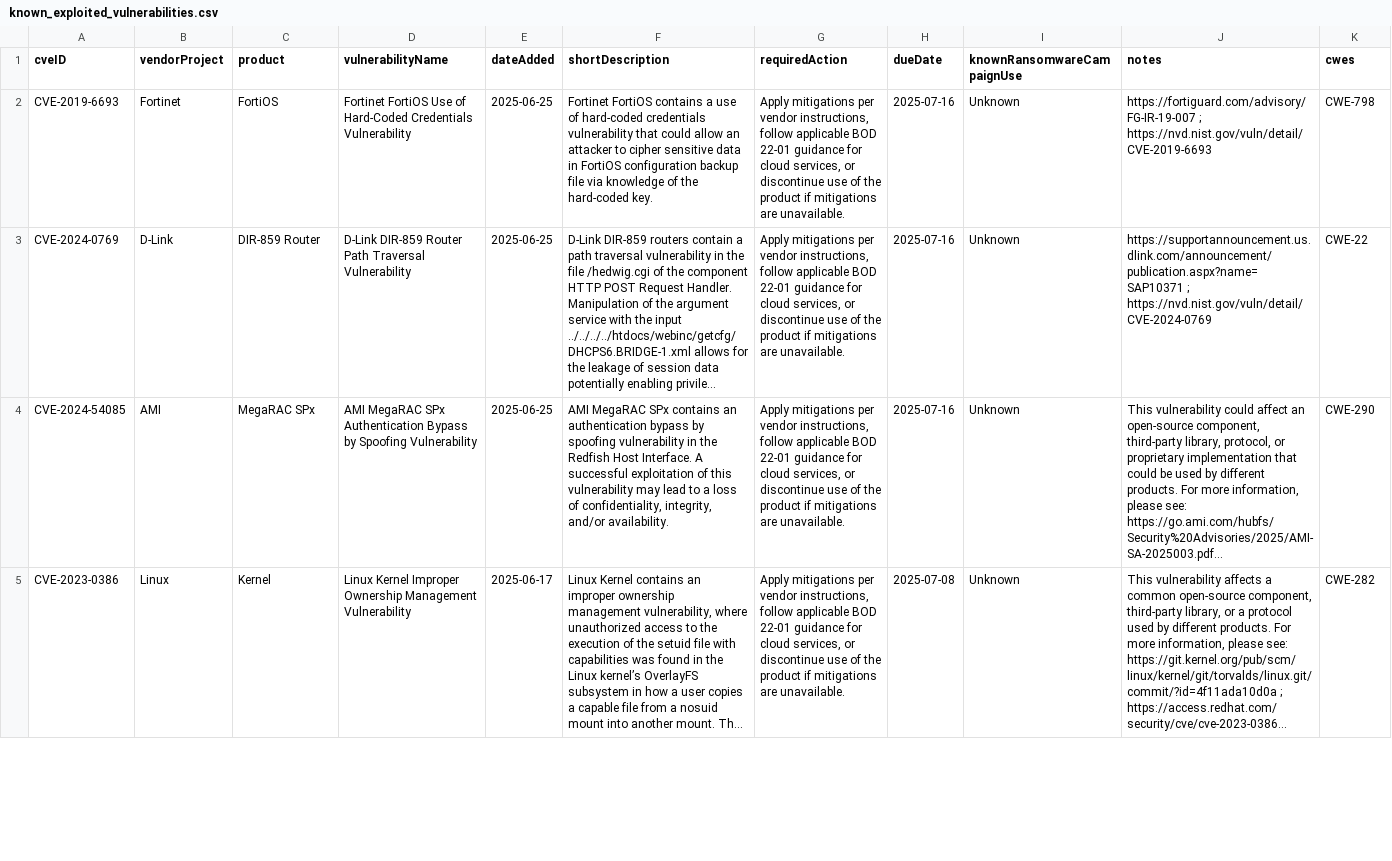
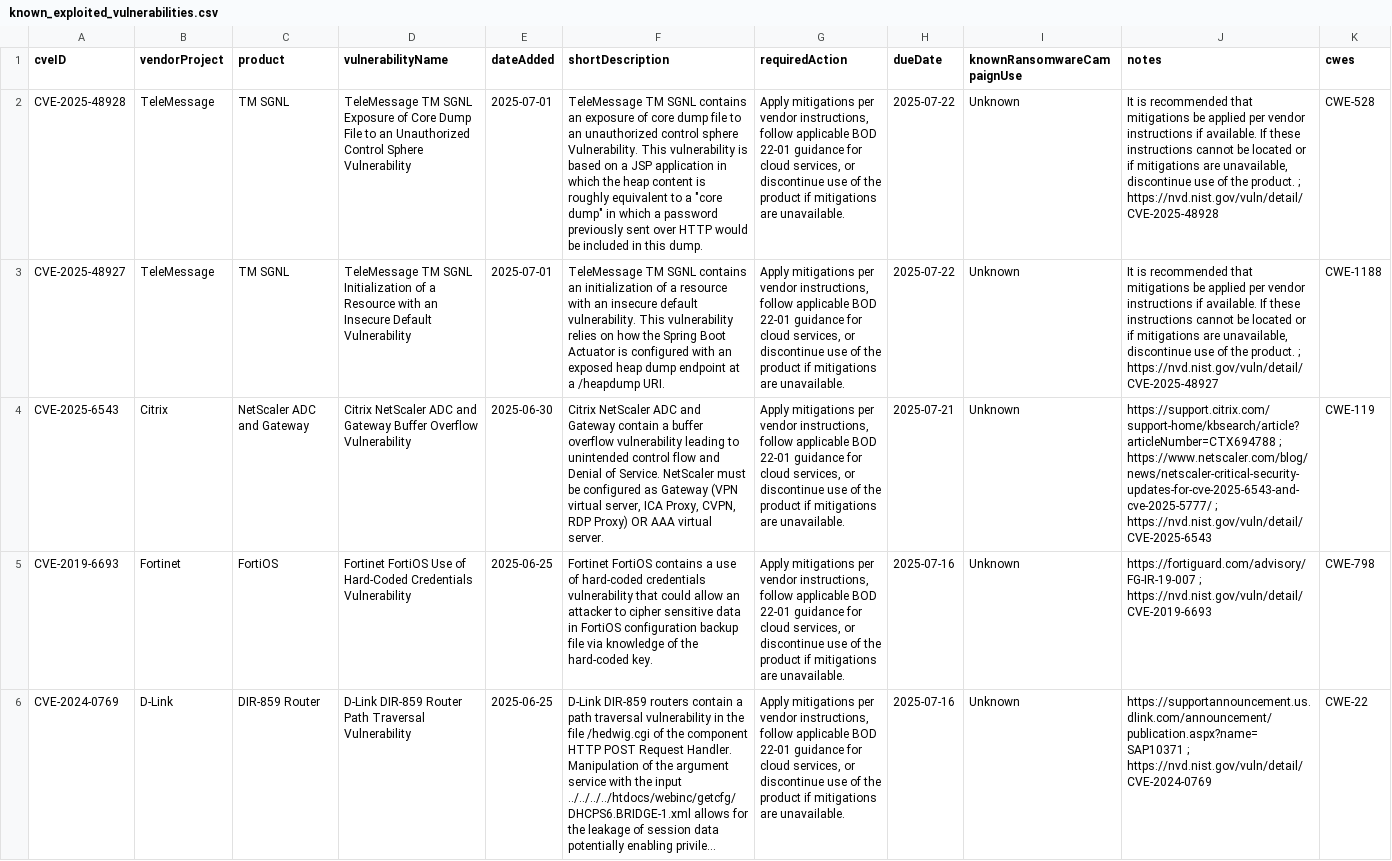
Before and after one commit to cisagov/kev-data, a CSV file: known_exploited_vulnerabilities.csv, drawn as a sheet; only a part is shown; the shorter side is filled out with more unchanged rows; long unchanged cells end in …; the diff names each change by its address in the sheet, - before the commit and + after, or states it on an @@ line.

```diff
--- a/known_exploited_vulnerabilities.csv
+++ b/known_exploited_vulnerabilities.csv
+row 2: CVE-2025-48928 | TeleMessage | TM SGNL | TeleMessage TM SGNL Exposure of Core Dump File to an Unauthorized Control Sphere Vulnerability | 2025-07-01 | TeleMessage TM SGNL contains an exposure of core dump file to an unauthorized control sphere Vulnerability. This vulnerability is based on a JSP application in which the heap content is roughly equivalent to a "core dump" in which a password previously sent over HTTP would be included in this dump. | Apply mitigations per vendor instructions, follow applicable BOD 22-01 guidance for cloud services, or discontinue use of the product if mitigations are unavailable. | 2025-07-22 | Unknown | It is recommended that mitigations be applied per vendor instructions if available. If these instructions cannot be located or if mitigations are unavailable, discontinue use of the product. ; https://nvd.nist.gov/vuln/detail/CVE-2025-48928 | CWE-528
+row 3: CVE-2025-48927 | TeleMessage | TM SGNL | TeleMessage TM SGNL Initialization of a Resource with an Insecure Default Vulnerability | 2025-07-01 | TeleMessage TM SGNL contains an initialization of a resource with an insecure default vulnerability. This vulnerability relies on how the Spring Boot Actuator is configured with an exposed heap dump endpoint at a /heapdump URI. | Apply mitigations per vendor instructions, follow applicable BOD 22-01 guidance for cloud services, or discontinue use of the product if mitigations are unavailable. | 2025-07-22 | Unknown | It is recommended that mitigations be applied per vendor instructions if available. If these instructions cannot be located or if mitigations are unavailable, discontinue use of the product. ; https://nvd.nist.gov/vuln/detail/CVE-2025-48927 | CWE-1188
+row 4: CVE-2025-6543 | Citrix | NetScaler ADC and Gateway | Citrix NetScaler ADC and Gateway Buffer Overflow Vulnerability | 2025-06-30 | Citrix NetScaler ADC and Gateway contain a buffer overflow vulnerability leading to unintended control flow and Denial of Service. NetScaler must be configured as Gateway (VPN virtual server, ICA Proxy, CVPN, RDP Proxy) OR AAA virtual server. | Apply mitigations per vendor instructions, follow applicable BOD 22-01 guidance for cloud services, or discontinue use of the product if mitigations are unavailable. | 2025-07-21 | Unknown | https://support.citrix.com/support-home/kbsearch/article?articleNumber=CTX694788 ; https://www.netscaler.com/blog/news/netscaler-critical-security-updates-for-cve-2025-6543-and-cve-2025-5777/ ; https://nvd.nist.gov/vuln/detail/CVE-2025-6543 | CWE-119
```
Also changed, not shown: 1 other file.
